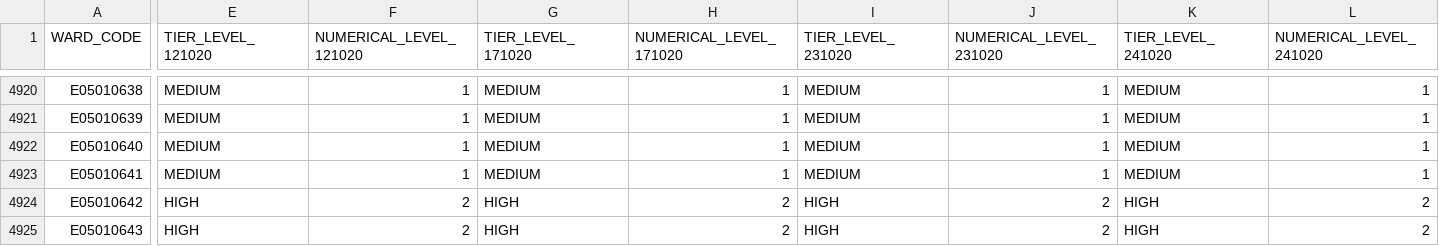
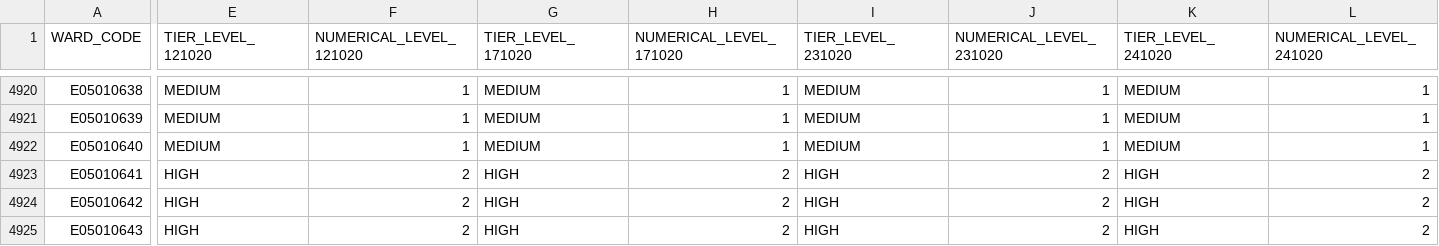
Before and after one commit to jdtanner/Covid19-English-Alert-Tiers, a CSV file: Covid19-English-Alert-Tiers.csv, drawn as a sheet; only a part is shown, gaps mark what is left out; the diff names each change by its address in the sheet, - before the commit and + after, or states it on an @@ line.

Commit message:
Minor Correction
Missed Old Glossop from the High Peak

```diff
--- a/Covid19-English-Alert-Tiers.csv
+++ b/Covid19-English-Alert-Tiers.csv
-E4923 (TIER_LEVEL_121020): MEDIUM
+E4923 (TIER_LEVEL_121020): HIGH
-F4923 (NUMERICAL_LEVEL_121020): 1
+F4923 (NUMERICAL_LEVEL_121020): 2
-G4923 (TIER_LEVEL_171020): MEDIUM
+G4923 (TIER_LEVEL_171020): HIGH
-H4923 (NUMERICAL_LEVEL_171020): 1
+H4923 (NUMERICAL_LEVEL_171020): 2
-I4923 (TIER_LEVEL_231020): MEDIUM
+I4923 (TIER_LEVEL_231020): HIGH
-J4923 (NUMERICAL_LEVEL_231020): 1
+J4923 (NUMERICAL_LEVEL_231020): 2
-K4923 (TIER_LEVEL_241020): MEDIUM
+K4923 (TIER_LEVEL_241020): HIGH
-L4923 (NUMERICAL_LEVEL_241020): 1
+L4923 (NUMERICAL_LEVEL_241020): 2
```
Also changed, not shown: 3 other files.
